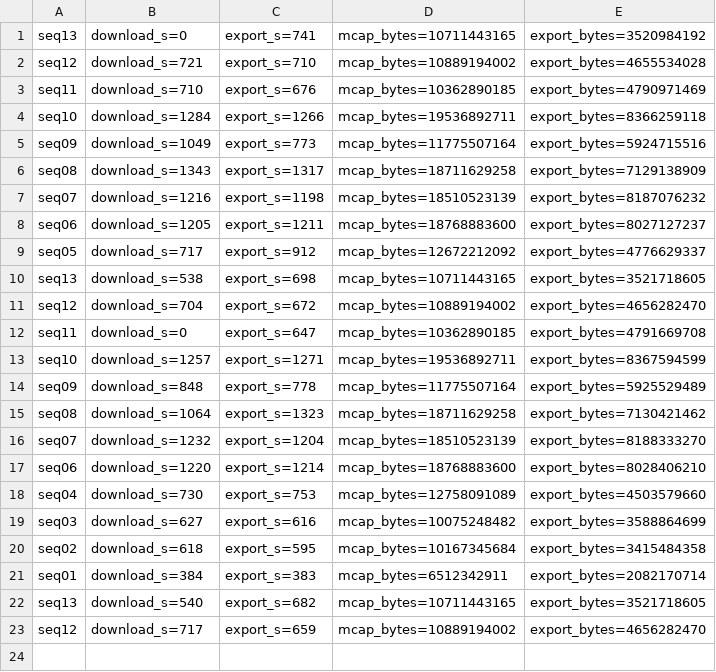
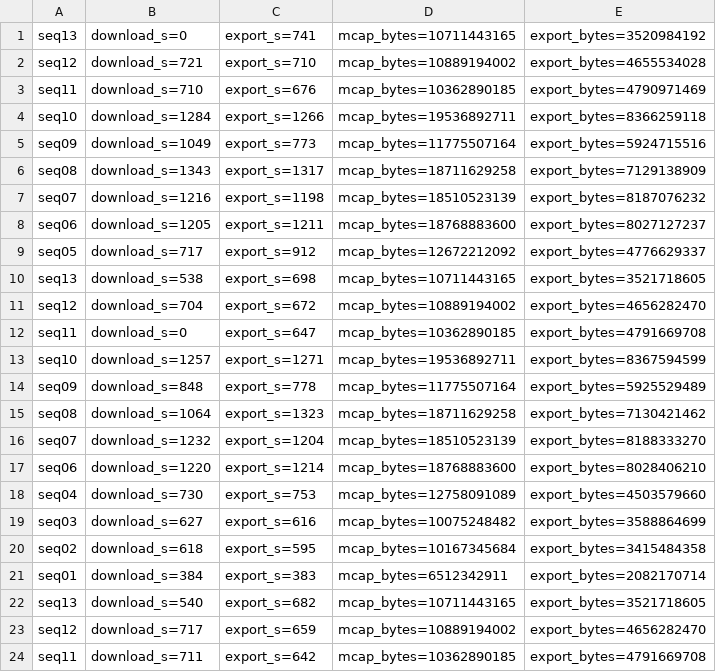
Before and after one commit to oToTak/slam-project-methods, a CSV file: fetch_timings.csv, drawn as a sheet; the diff names each change by its address in the sheet, - before the commit and + after, or states it on an @@ line.

```diff
--- a/fetch_timings.csv
+++ b/fetch_timings.csv
+row 24: seq11 | download_s=711 | export_s=642 | mcap_bytes=10362890185 | export_bytes=4791669708
```
Also changed, not shown: 3 other files.
